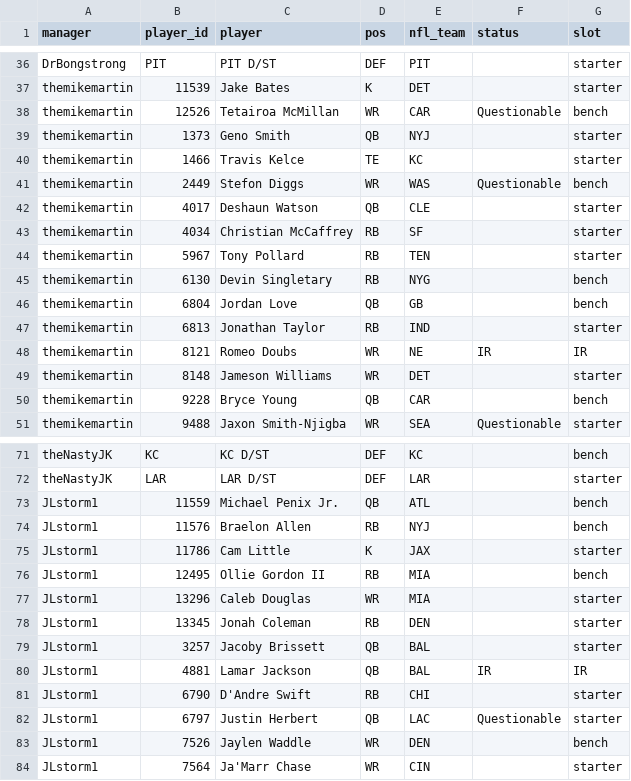
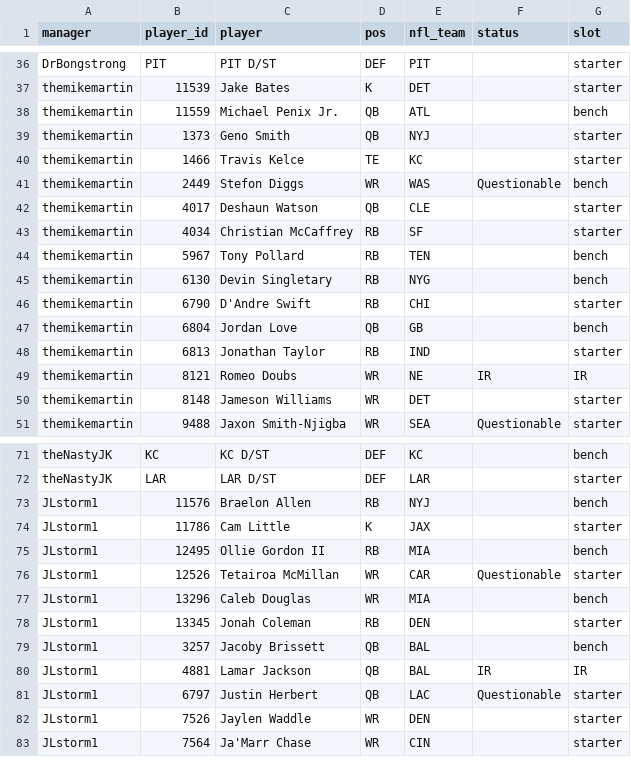
Before and after one commit to mikemartin/fantasy-football-auction-optimizer, a CSV file: data/league/rosters.csv, drawn as a sheet; only a part is shown, gaps mark what is left out; the diff covers the shown part only.

```diff
--- a/data/league/rosters.csv
+++ b/data/league/rosters.csv
@@ -37,3 +37,3 @@ DrBongstrong,PIT,PIT D/ST,DEF,PIT,,starter
 themikemartin,11539,Jake Bates,K,DET,,starter
-themikemartin,12526,Tetairoa McMillan,WR,CAR,Questionable,bench
+themikemartin,11559,Michael Penix Jr.,QB,ATL,,bench
 themikemartin,1373,Geno Smith,QB,NYJ,,starter
@@ -43,4 +43,5 @@ themikemartin,4017,Deshaun Watson,QB,CLE,,starter
 themikemartin,4034,Christian McCaffrey,RB,SF,,starter
-themikemartin,5967,Tony Pollard,RB,TEN,,starter
+themikemartin,5967,Tony Pollard,RB,TEN,,bench
 themikemartin,6130,Devin Singletary,RB,NYG,,bench
+themikemartin,6790,D'Andre Swift,RB,CHI,,starter
 themikemartin,6804,Jordan Love,QB,GB,,bench
@@ -49,3 +50,2 @@ themikemartin,8121,Romeo Doubs,WR,NE,IR,IR
 themikemartin,8148,Jameson Williams,WR,DET,,starter
-themikemartin,9228,Bryce Young,QB,CAR,,bench
 themikemartin,9488,Jaxon Smith-Njigba,WR,SEA,Questionable,starter
@@ -72,3 +72,2 @@ theNastyJK,KC,KC D/ST,DEF,KC,,bench
 theNastyJK,LAR,LAR D/ST,DEF,LAR,,starter
-JLstorm1,11559,Michael Penix Jr.,QB,ATL,,bench
 JLstorm1,11576,Braelon Allen,RB,NYJ,,bench
@@ -76,9 +75,9 @@ JLstorm1,11786,Cam Little,K,JAX,,starter
 JLstorm1,12495,Ollie Gordon II,RB,MIA,,bench
-JLstorm1,13296,Caleb Douglas,WR,MIA,,starter
+JLstorm1,12526,Tetairoa McMillan,WR,CAR,Questionable,starter
+JLstorm1,13296,Caleb Douglas,WR,MIA,,bench
 JLstorm1,13345,Jonah Coleman,RB,DEN,,starter
-JLstorm1,3257,Jacoby Brissett,QB,BAL,,starter
+JLstorm1,3257,Jacoby Brissett,QB,BAL,,bench
 JLstorm1,4881,Lamar Jackson,QB,BAL,IR,IR
-JLstorm1,6790,D'Andre Swift,RB,CHI,,starter
 JLstorm1,6797,Justin Herbert,QB,LAC,Questionable,starter
-JLstorm1,7526,Jaylen Waddle,WR,DEN,,bench
+JLstorm1,7526,Jaylen Waddle,WR,DEN,,starter
 JLstorm1,7564,Ja'Marr Chase,WR,CIN,,starter
```
Also changed, not shown: 1 added row and 2 edited cells elsewhere in this file, data/league/results_wk12.csv, data/league/sleeper_proj_dk_wk13.csv, 4 other files.
